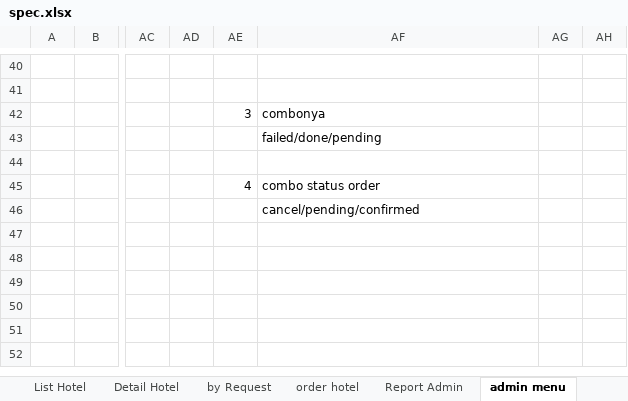
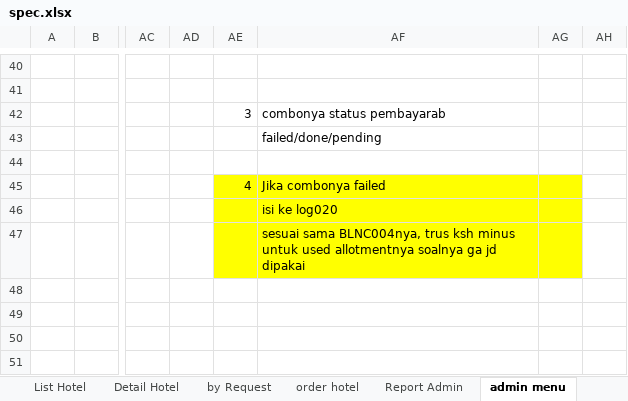
Before and after one commit to loztzero/hotelloca, an Excel workbook: document/spec.xlsx, sheet admin menu, drawn as a sheet; only a part is shown, gaps mark what is left out; the shorter side is filled out with more unchanged rows; values as stored, in another font and other column widths than the file's, no borders; the diff names each change by its address in the sheet, - before the commit and + after, or states it on an @@ line.

```diff
--- a/document/spec.xlsx (sheet admin menu)
+++ b/document/spec.xlsx (sheet admin menu)
-AF42: combonya
+AF42: combonya status pembayarab
-AE45:AG47 fill: none
+AE45:AG47 fill: #FFFF00
-AF45: combo status order
+AF45: Jika combonya failed
-AF46: cancel/pending/confirmed
+AF46: isi ke log020
-AF47: (empty)
+AF47: sesuai sama BLNC004nya, trus ksh minus untuk used allotmentnya soalnya ga jd dipakai
```
Also changed, not shown: 6 other files.
